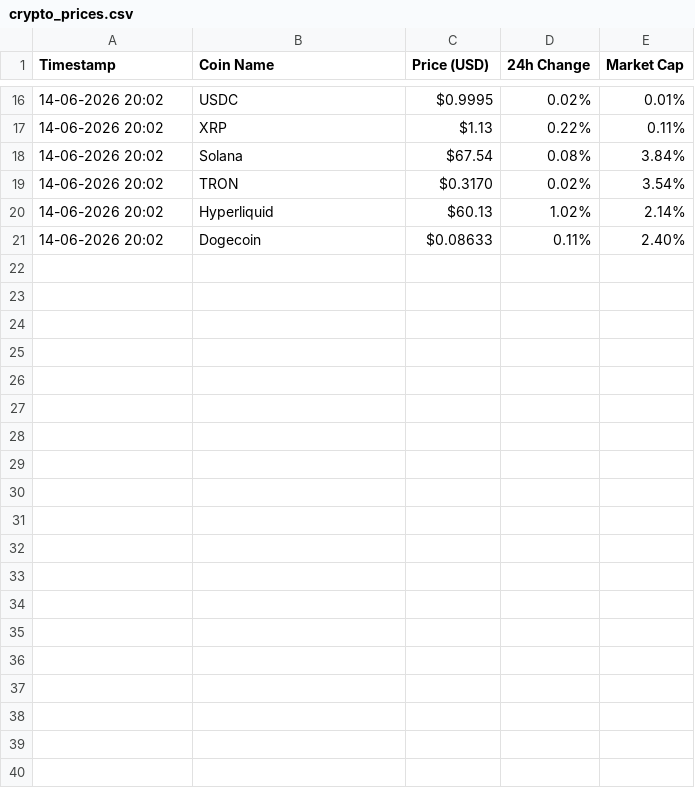
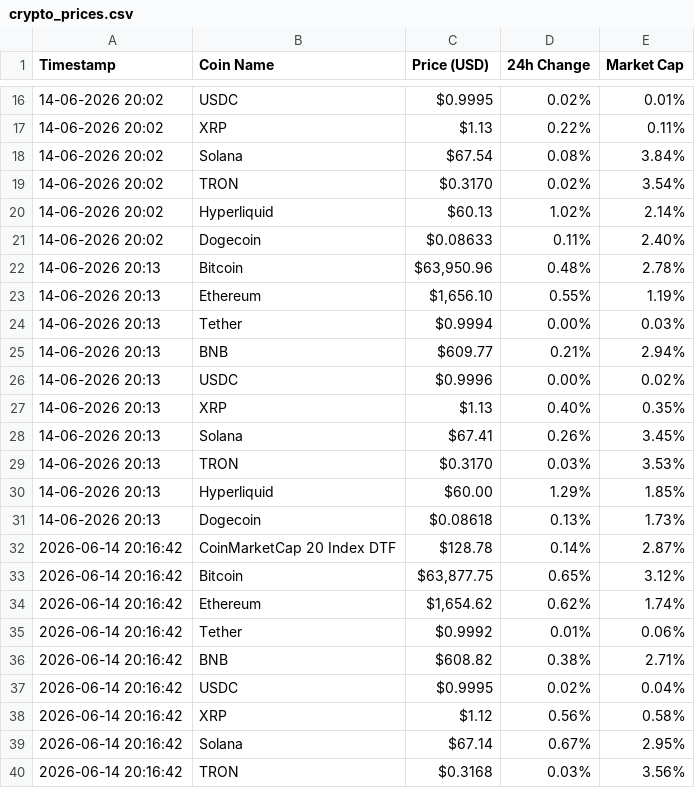
Before and after one commit to ratish79042-cloud/Crypto_tracker, a CSV file: crypto_prices.csv, drawn as a sheet; only a part is shown, gaps mark what is left out; the diff covers the shown part only; the diff names each change by its address in the sheet, - before the commit and + after, or states it on an @@ line.

```diff
--- a/crypto_prices.csv
+++ b/crypto_prices.csv
+row 22: 14-06-2026 20:13 | Bitcoin | $63,950.96 | 0.48% | 2.78%
+row 23: 14-06-2026 20:13 | Ethereum | $1,656.10 | 0.55% | 1.19%
+row 24: 14-06-2026 20:13 | Tether | $0.9994 | 0.00% | 0.03%
+row 25: 14-06-2026 20:13 | BNB | $609.77 | 0.21% | 2.94%
+row 26: 14-06-2026 20:13 | USDC | $0.9996 | 0.00% | 0.02%
+row 27: 14-06-2026 20:13 | XRP | $1.13 | 0.40% | 0.35%
+row 28: 14-06-2026 20:13 | Solana | $67.41 | 0.26% | 3.45%
+row 29: 14-06-2026 20:13 | TRON | $0.3170 | 0.03% | 3.53%
+row 30: 14-06-2026 20:13 | Hyperliquid | $60.00 | 1.29% | 1.85%
+row 31: 14-06-2026 20:13 | Dogecoin | $0.08618 | 0.13% | 1.73%
+row 32: 2026-06-14 20:16:42 | CoinMarketCap 20 Index DTF | $128.78 | 0.14% | 2.87%
+row 33: 2026-06-14 20:16:42 | Bitcoin | $63,877.75 | 0.65% | 3.12%
+row 34: 2026-06-14 20:16:42 | Ethereum | $1,654.62 | 0.62% | 1.74%
+row 35: 2026-06-14 20:16:42 | Tether | $0.9992 | 0.01% | 0.06%
+row 36: 2026-06-14 20:16:42 | BNB | $608.82 | 0.38% | 2.71%
+row 37: 2026-06-14 20:16:42 | USDC | $0.9995 | 0.02% | 0.04%
+row 38: 2026-06-14 20:16:42 | XRP | $1.12 | 0.56% | 0.58%
+row 39: 2026-06-14 20:16:42 | Solana | $67.14 | 0.67% | 2.95%
+row 40: 2026-06-14 20:16:42 | TRON | $0.3168 | 0.03% | 3.56%
```
Also changed, not shown: 11 added rows elsewhere in this file, 1 other file.
